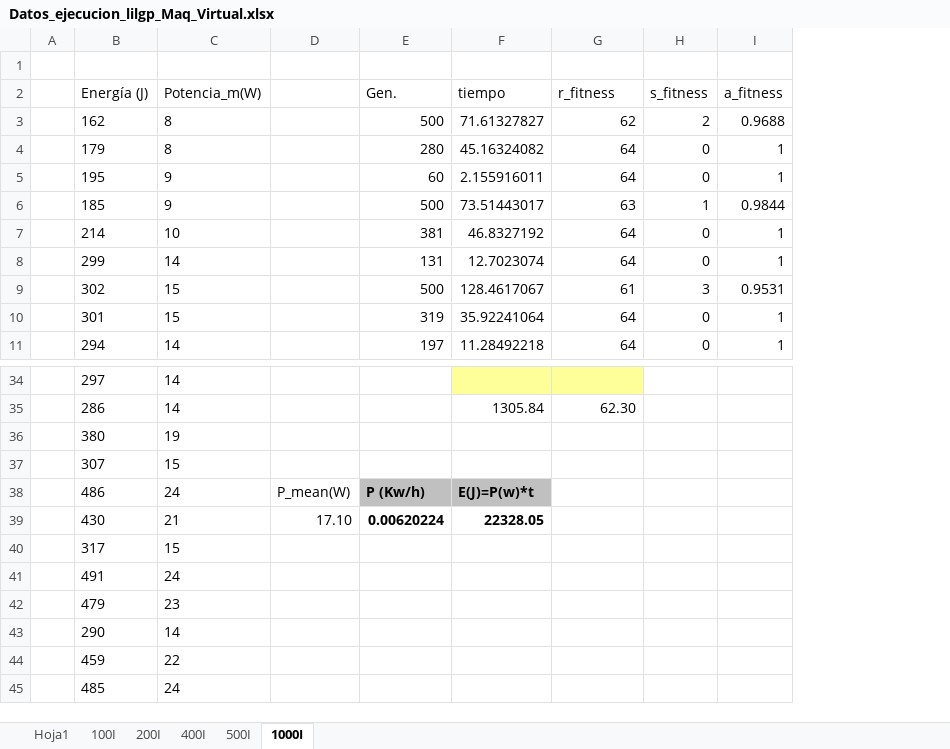
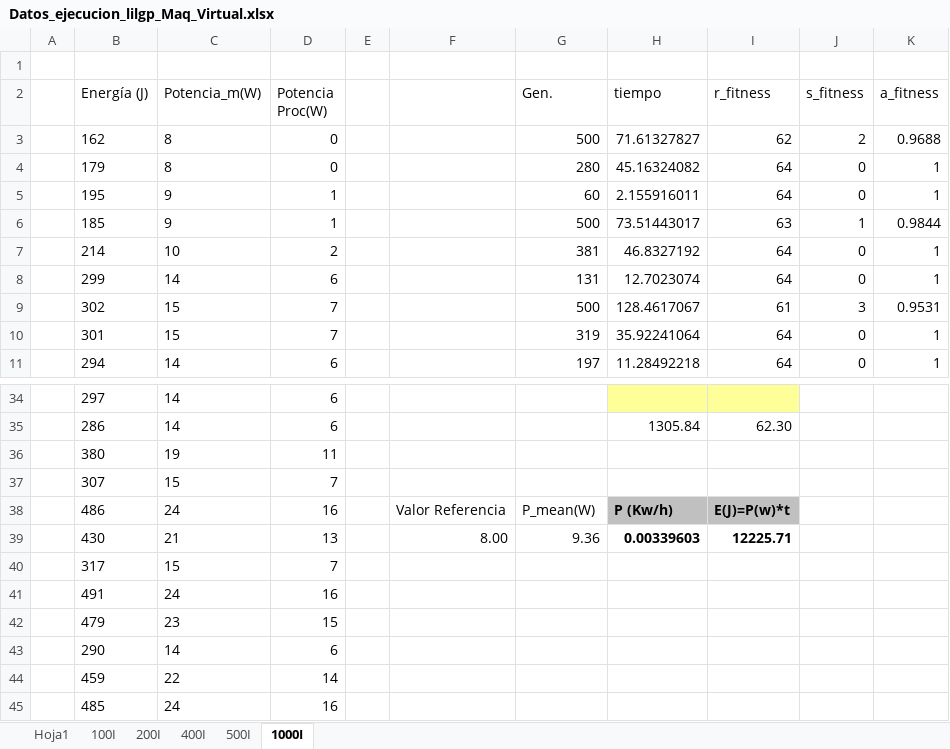
Before and after one commit to frchavez/PPSN_Consumo_2016, an Excel workbook: results_data/lamina/Datos_ejecucion_lilgp_Maq_Virtual.xlsx, sheet 1000I, drawn as a sheet; only a part is shown, gaps mark what is left out; values as stored, in another font and other column widths than the file's, no borders; removed rows and columns are numbered as before the commit, all else as after; the diff names each change by its address in the sheet, - before the commit and + after, or states it on an @@ line.

```diff
--- a/results_data/lamina/Datos_ejecucion_lilgp_Maq_Virtual.xlsx (sheet 1000I)
+++ b/results_data/lamina/Datos_ejecucion_lilgp_Maq_Virtual.xlsx (sheet 1000I)
-column D, empty
+column D (Potencia Proc(W)), rows 3-11: 0 | 0 | 1 | 1 | 2 | 6 | 7 | 7 | 6; rows 34-37: 6 | 6 | 11 | 7; rows 40-45: 7 | 16 | 15 | 6 | 14 | 16
+column E, empty
+column F, empty
-row 38:  | 486 | 24 | P_mean(W) | P (Kw/h) | E(J)=P(w)*t
-row 39:  | 430 | 21 | 17.10 | 0.00620224 | 22328.05
+row 38:  | 486 | 24 | 16 |  | Valor Referencia | P_mean(W) | P (Kw/h) | E(J)=P(w)*t
+row 39:  | 430 | 21 | 13 |  | 8.00 | 9.36 | 0.00339603 | 12225.71
```
Also changed, not shown: sheet 500I, sheet 100I, sheet 200I, sheet 400I, formulas that keep their value, charts or pictures.
